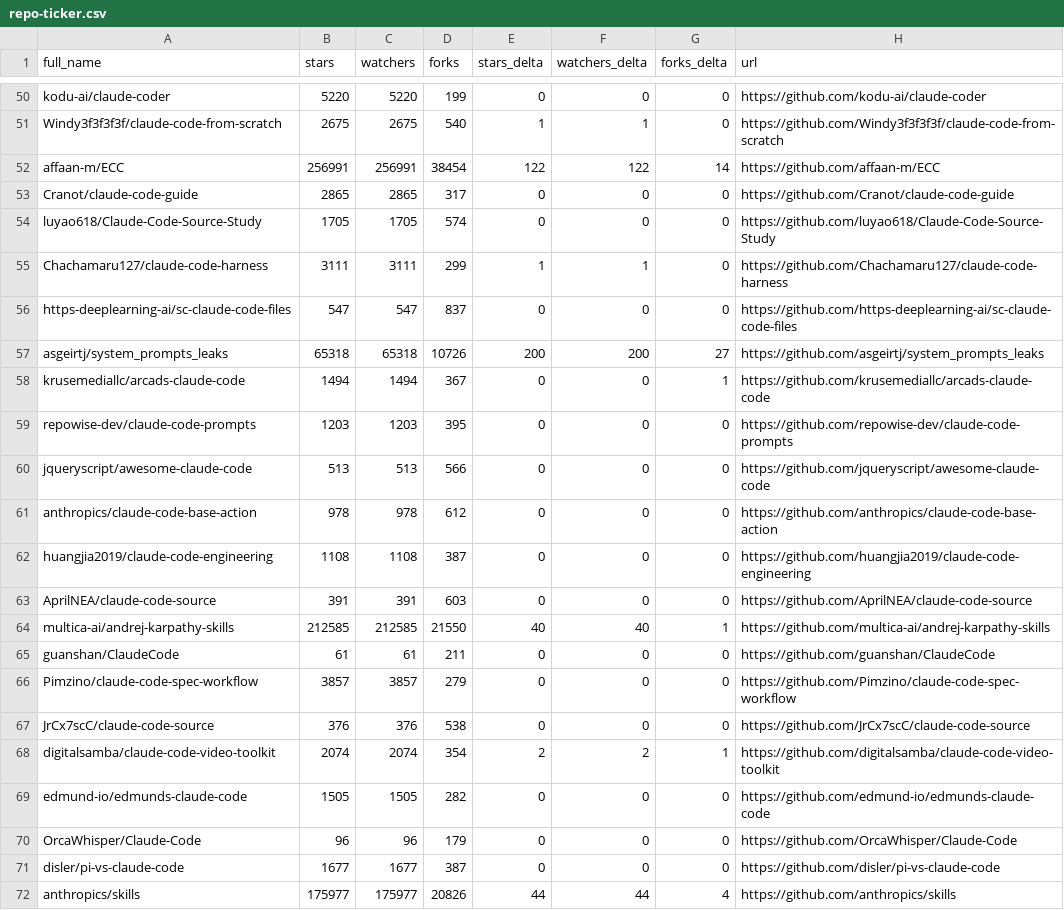
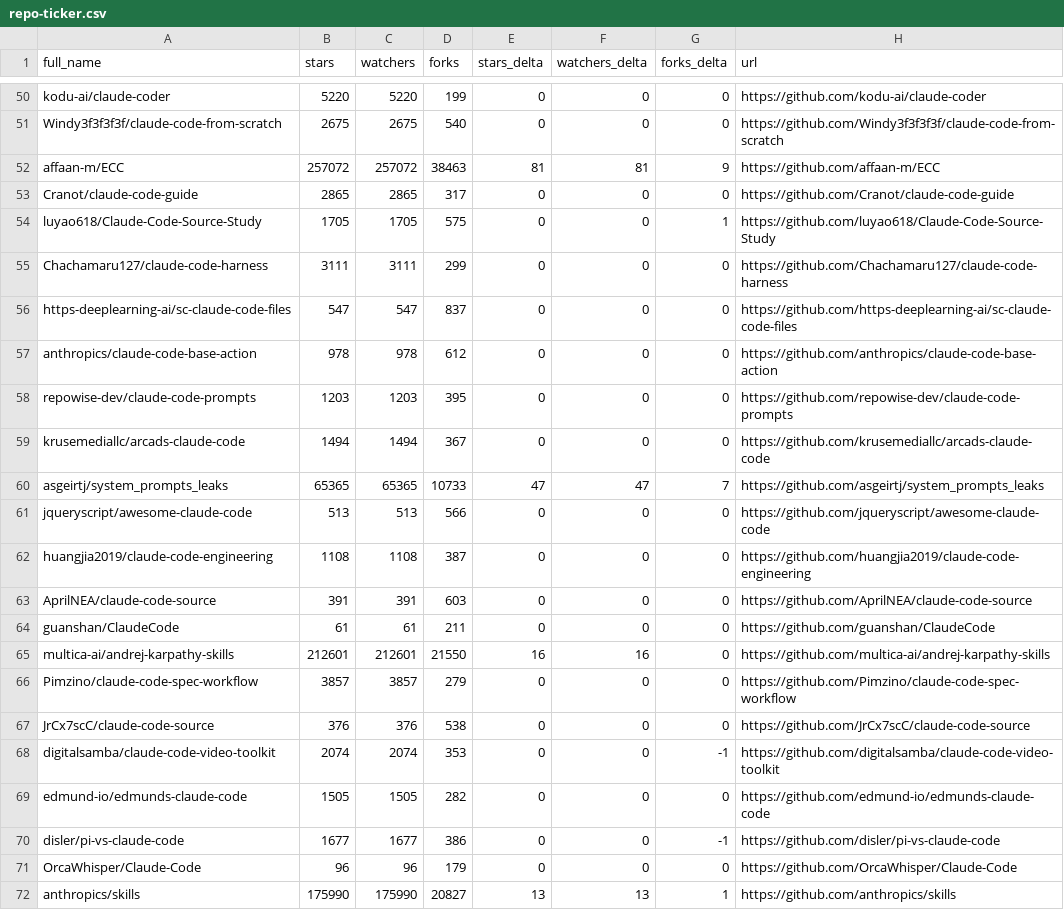
Before and after one commit to Battlefield-Art/awesome-claude-code, a CSV file: data/repo-ticker.csv, drawn as a sheet; only a part is shown, gaps mark what is left out; removed rows and columns are numbered as before the commit, all else as after; the diff covers the shown part only; the diff names each change by its address in the sheet, - before the commit and + after, or states it on an @@ line.

```diff
--- a/data/repo-ticker.csv
+++ b/data/repo-ticker.csv
-E51 (stars_delta): 1
+E51 (stars_delta): 0
-F51 (watchers_delta): 1
+F51 (watchers_delta): 0
-B52 (stars): 256991
+B52 (stars): 257072
-C52 (watchers): 256991
+C52 (watchers): 257072
-D52 (forks): 38454
+D52 (forks): 38463
-E52 (stars_delta): 122
+E52 (stars_delta): 81
-F52 (watchers_delta): 122
+F52 (watchers_delta): 81
-G52 (forks_delta): 14
+G52 (forks_delta): 9
-D54 (forks): 574
+D54 (forks): 575
-G54 (forks_delta): 0
+G54 (forks_delta): 1
-E55 (stars_delta): 1
+E55 (stars_delta): 0
-F55 (watchers_delta): 1
+F55 (watchers_delta): 0
-row 57: asgeirtj/system_prompts_leaks | 65318 | 65318 | 10726 | 200 | 200 | 27 | https://github.com/asgeirtj/system_prompts_leaks
-row 58: krusemediallc/arcads-claude-code | 1494 | 1494 | 367 | 0 | 0 | 1 | https://github.com/krusemediallc/arcads-claude-code
@@ row 61 moved to row 57: anthropics/claude-code-base-action @@
+row 59: krusemediallc/arcads-claude-code | 1494 | 1494 | 367 | 0 | 0 | 0 | https://github.com/krusemediallc/arcads-claude-code
+row 60: asgeirtj/system_prompts_leaks | 65365 | 65365 | 10733 | 47 | 47 | 7 | https://github.com/asgeirtj/system_prompts_leaks
-row 64: multica-ai/andrej-karpathy-skills | 212585 | 212585 | 21550 | 40 | 40 | 1 | https://github.com/multica-ai/andrej-karpathy-skills
+row 65: multica-ai/andrej-karpathy-skills | 212601 | 212601 | 21550 | 16 | 16 | 0 | https://github.com/multica-ai/andrej-karpathy-skills
-D68 (forks): 354
+D68 (forks): 353
-E68 (stars_delta): 2
+E68 (stars_delta): 0
-F68 (watchers_delta): 2
+F68 (watchers_delta): 0
-G68 (forks_delta): 1
+G68 (forks_delta): -1
+row 70: disler/pi-vs-claude-code | 1677 | 1677 | 386 | 0 | 0 | -1 | https://github.com/disler/pi-vs-claude-code
-row 71: disler/pi-vs-claude-code | 1677 | 1677 | 387 | 0 | 0 | 0 | https://github.com/disler/pi-vs-claude-code
-B72 (stars): 175977
+B72 (stars): 175990
-C72 (watchers): 175977
+C72 (watchers): 175990
-D72 (forks): 20826
+D72 (forks): 20827
-E72 (stars_delta): 44
+E72 (stars_delta): 13
-F72 (watchers_delta): 44
+F72 (watchers_delta): 13
-G72 (forks_delta): 4
+G72 (forks_delta): 1
```
Also changed, not shown: 112 edited cells elsewhere in this file, 2 other files.
